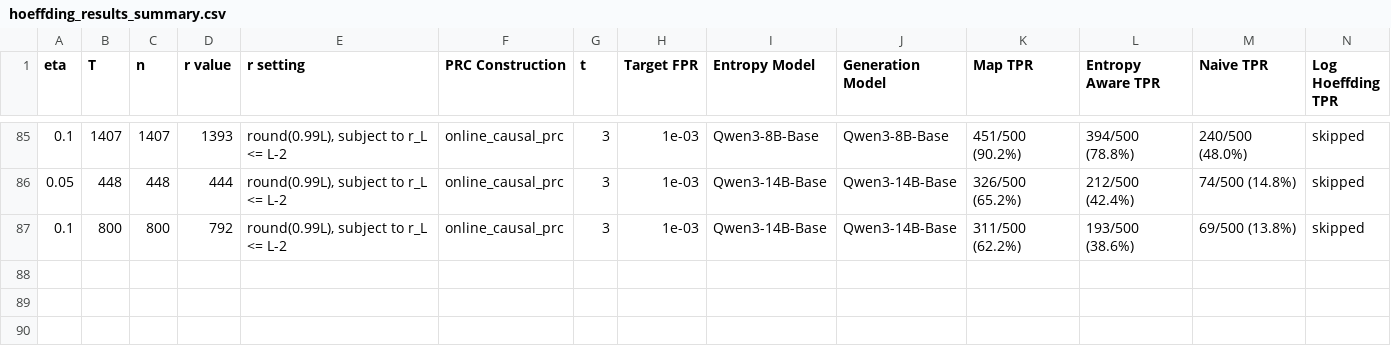
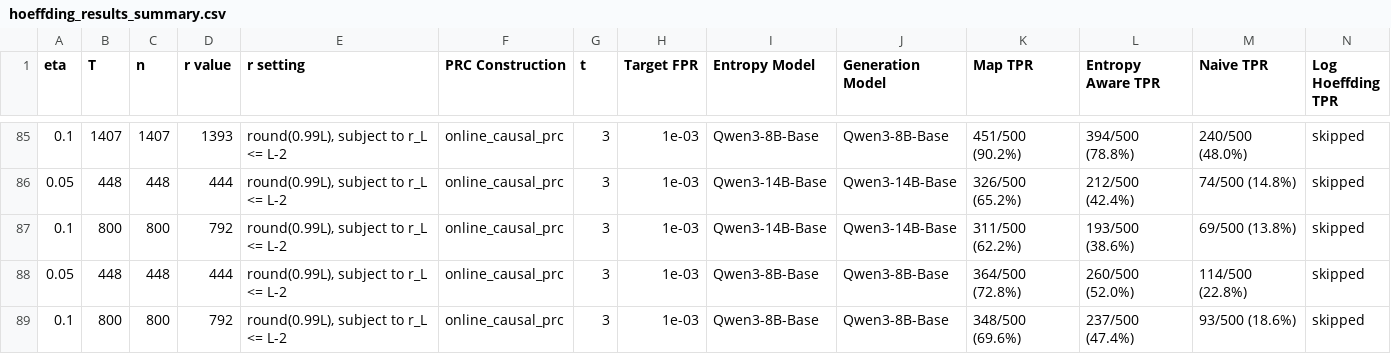
Before and after one commit to Anurag461/Pseudorandom-Code-Watermark, a CSV file: hoeffding_results_summary.csv, drawn as a sheet; only a part is shown, gaps mark what is left out; rows hold the shown columns only; the diff names each change by its address in the sheet, - before the commit and + after, or states it on an @@ line.

Commit message:
Add matched 8B online boundary audits

```diff
--- a/hoeffding_results_summary.csv
+++ b/hoeffding_results_summary.csv
+row 88: 0.05 | 448 | 448 | 444 | round(0.99L), subject to r_L <= L-2 | online_causal_prc | 3 | 1e-03 | Qwen3-8B-Base | Qwen3-8B-Base | 364/500 (72.8%) | 260/500 (52.0%) | 114/500 (22.8%) | skipped
+row 89: 0.1 | 800 | 800 | 792 | round(0.99L), subject to r_L <= L-2 | online_causal_prc | 3 | 1e-03 | Qwen3-8B-Base | Qwen3-8B-Base | 348/500 (69.6%) | 237/500 (47.4%) | 93/500 (18.6%) | skipped
```
Also changed, not shown: 4 other files.
